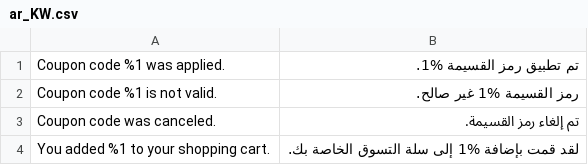
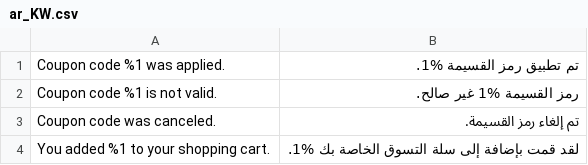
Before and after one commit to Simicart/bianca-nera, a CSV file: magento/app/code/Simi/Simicustomize/i18n/ar_KW.csv, drawn as a sheet.

```diff
--- a/magento/app/code/Simi/Simicustomize/i18n/ar_KW.csv
+++ b/magento/app/code/Simi/Simicustomize/i18n/ar_KW.csv
@@ -3,2 +3,2 @@
 "Coupon code was canceled.","تم إلغاء رمز القسيمة."
-"You added %1 to your shopping cart.","لقد قمت بإضافة %1 إلى سلة التسوق الخاصة بك."
+"You added %1 to your shopping cart.","لقد قمت بإضافة إلى سلة التسوق الخاصة بك %1."
```
Also changed, not shown: 9 other files.
